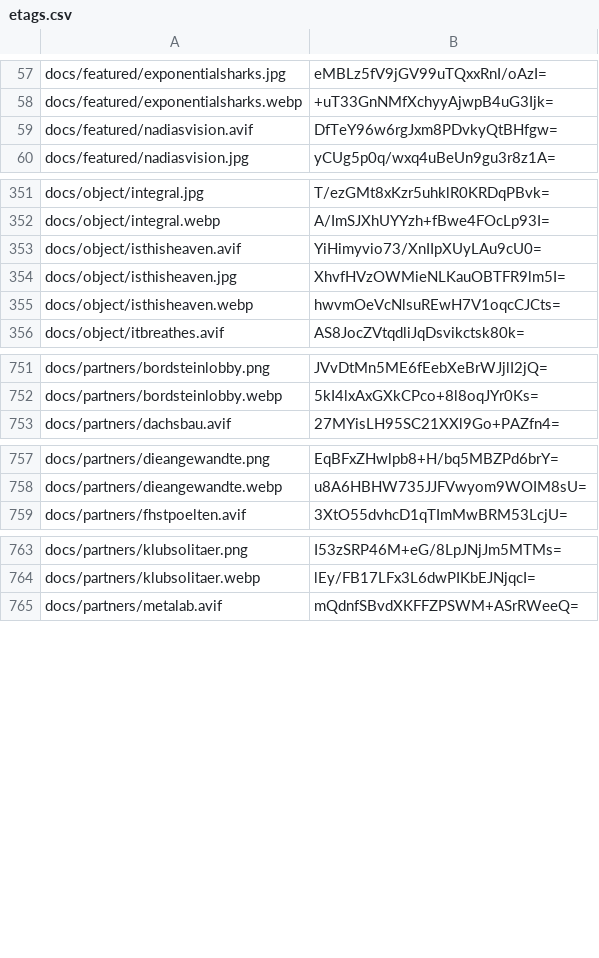
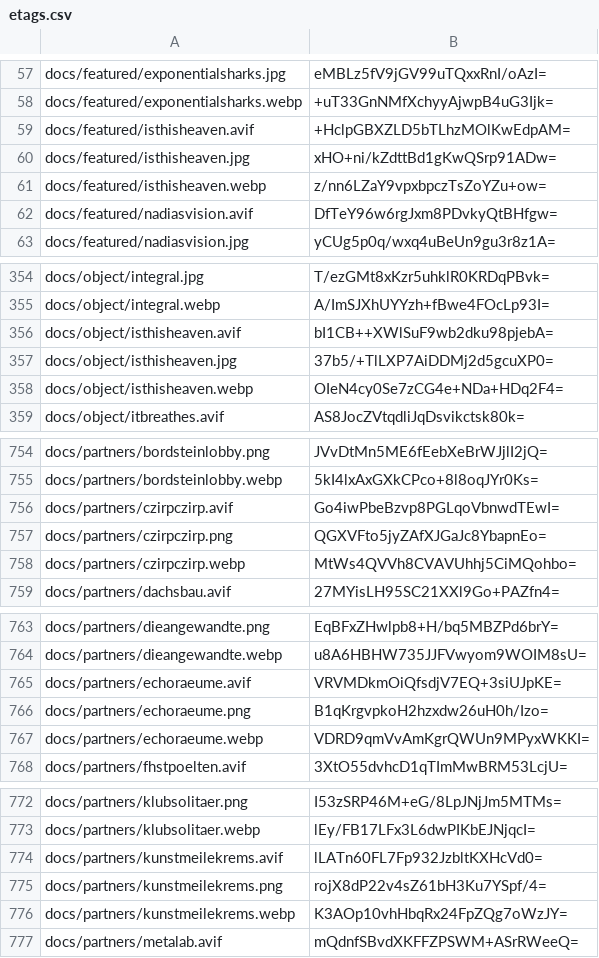
Before and after one commit to artificialmuseum/static, a CSV file: docs/etags.csv, drawn as a sheet; only a part is shown, gaps mark what is left out; the diff covers the shown part only.

Commit message:
update docs/etags

```diff
--- a/docs/etags.csv
+++ b/docs/etags.csv
@@ -58,2 +58,5 @@ docs/featured/exponentialsharks.jpg,eMBLz5fV9jGV99uTQxxRnI/oAzI=
 docs/featured/exponentialsharks.webp,+uT33GnNMfXchyyAjwpB4uG3Ijk=
+docs/featured/isthisheaven.avif,+HclpGBXZLD5bTLhzMOlKwEdpAM=
+docs/featured/isthisheaven.jpg,xHO+ni/kZdttBd1gKwQSrp91ADw=
+docs/featured/isthisheaven.webp,z/nn6LZaY9vpxbpczTsZoYZu+ow=
 docs/featured/nadiasvision.avif,DfTeY96w6rgJxm8PDvkyQtBHfgw=
@@ -352,5 +355,5 @@ docs/object/integral.jpg,T/ezGMt8xKzr5uhklR0KRDqPBvk=
 docs/object/integral.webp,A/ImSJXhUYYzh+fBwe4FOcLp93I=
-docs/object/isthisheaven.avif,YiHimyvio73/XnIIpXUyLAu9cU0=
-docs/object/isthisheaven.jpg,XhvfHVzOWMieNLKauOBTFR9lm5I=
-docs/object/isthisheaven.webp,hwvmOeVcNlsuREwH7V1oqcCJCts=
+docs/object/isthisheaven.avif,bI1CB++XWlSuF9wb2dku98pjebA=
+docs/object/isthisheaven.jpg,37b5/+TlLXP7AiDDMj2d5gcuXP0=
+docs/object/isthisheaven.webp,OIeN4cy0Se7zCG4e+NDa+HDq2F4=
 docs/object/itbreathes.avif,AS8JocZVtqdliJqDsvikctsk80k=
@@ -752,2 +755,5 @@ docs/partners/bordsteinlobby.png,JVvDtMn5ME6fEebXeBrWJjlI2jQ=
 docs/partners/bordsteinlobby.webp,5kI4lxAxGXkCPco+8l8oqJYr0Ks=
+docs/partners/czirpczirp.avif,Go4iwPbeBzvp8PGLqoVbnwdTEwI=
+docs/partners/czirpczirp.png,QGXVFto5jyZAfXJGaJc8YbapnEo=
+docs/partners/czirpczirp.webp,MtWs4QVVh8CVAVUhhj5CiMQohbo=
 docs/partners/dachsbau.avif,27MYisLH95SC21XXl9Go+PAZfn4=
@@ -758,2 +764,5 @@ docs/partners/dieangewandte.png,EqBFxZHwlpb8+H/bq5MBZPd6brY=
 docs/partners/dieangewandte.webp,u8A6HBHW735JJFVwyom9WOIM8sU=
+docs/partners/echoraeume.avif,VRVMDkmOiQfsdjV7EQ+3siUJpKE=
+docs/partners/echoraeume.png,B1qKrgvpkoH2hzxdw26uH0h/Izo=
+docs/partners/echoraeume.webp,VDRD9qmVvAmKgrQWUn9MPyxWKKI=
 docs/partners/fhstpoelten.avif,3XtO55dvhcD1qTImMwBRM53LcjU=
@@ -764,2 +773,5 @@ docs/partners/klubsolitaer.png,I53zSRP46M+eG/8LpJNjJm5MTMs=
 docs/partners/klubsolitaer.webp,lEy/FB17LFx3L6dwPIKbEJNjqcI=
+docs/partners/kunstmeilekrems.avif,lLATn60FL7Fp932JzbltKXHcVd0=
+docs/partners/kunstmeilekrems.png,rojX8dP22v4sZ61bH3Ku7YSpf/4=
+docs/partners/kunstmeilekrems.webp,K3AOp10vhHbqRx24FpZQg7oWzJY=
 docs/partners/metalab.avif,mQdnfSBvdXKFFZPSWM+ASrRWeeQ=
```
Also changed, not shown: 1 edited cell elsewhere in this file.
